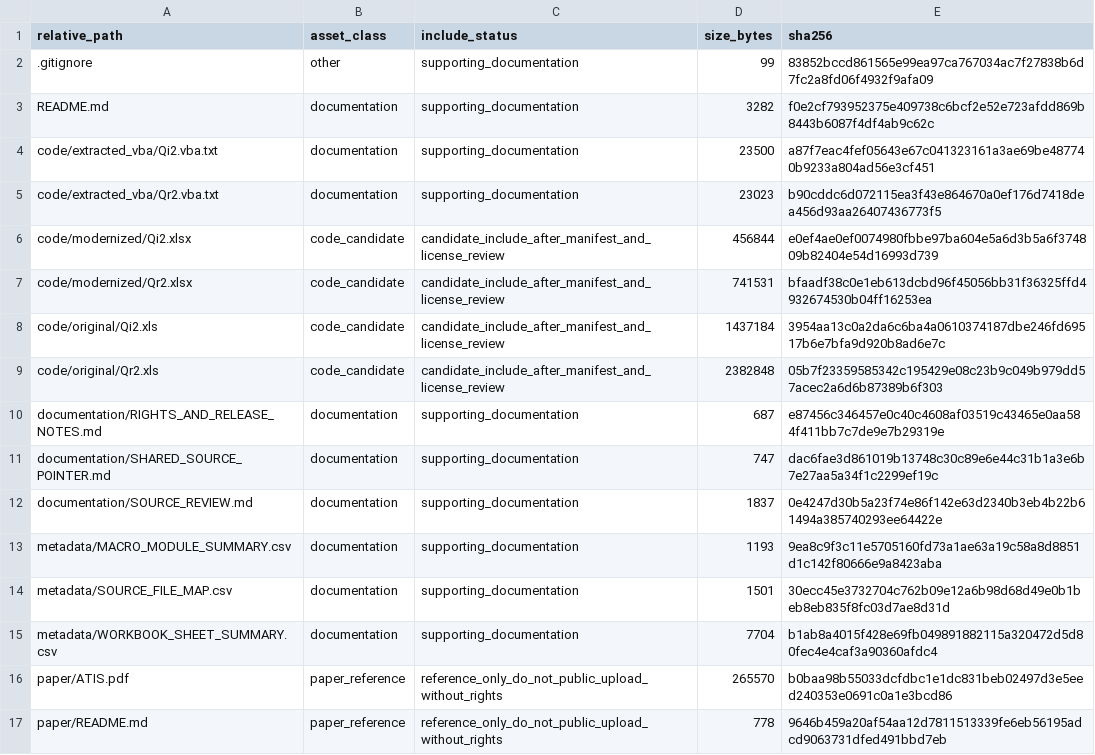
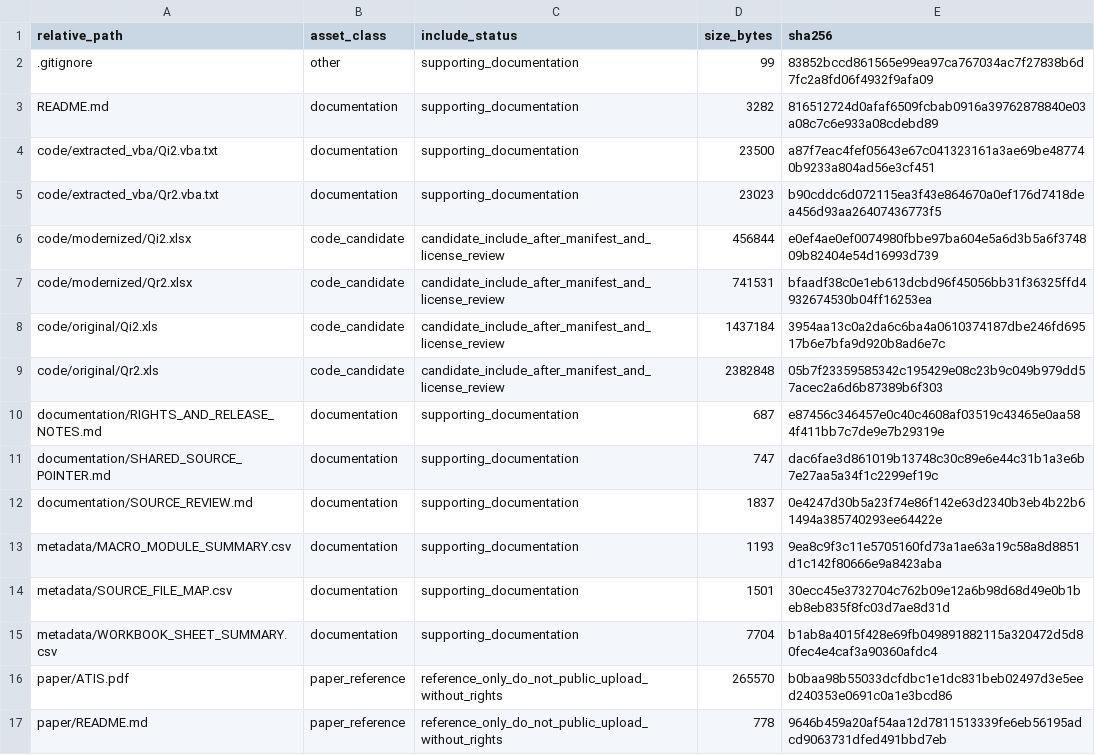
Before and after one commit to dlevinson/paper-2003-03-the-value-of-advanced-traveler-information-systems-for-route-choice, a CSV file: PACKAGE_MANIFEST.csv, drawn as a sheet.

Commit message:
Refresh package metadata after tracker rebuild

```diff
--- a/PACKAGE_MANIFEST.csv
+++ b/PACKAGE_MANIFEST.csv
@@ -2,3 +2,3 @@ relative_path,asset_class,include_status,size_bytes,sha256
 .gitignore,other,supporting_documentation,99,83852bccd861565e99ea97ca767034ac7f27838b6d7fc2a8fd06f4932f9afa09
-README.md,documentation,supporting_documentation,3282,f0e2cf793952375e409738c6bcf2e52e723afdd869b8443b6087f4df4ab9c62c
+README.md,documentation,supporting_documentation,3282,816512724d0afaf6509fcbab0916a39762878840e03a08c7c6e933a08cdebd89
 code/extracted_vba/Qi2.vba.txt,documentation,supporting_documentation,23500,a87f7eac4fef05643e67c041323161a3ae69be487740b9233a804ad56e3cf451
```
Also changed, not shown: 3 other files.
